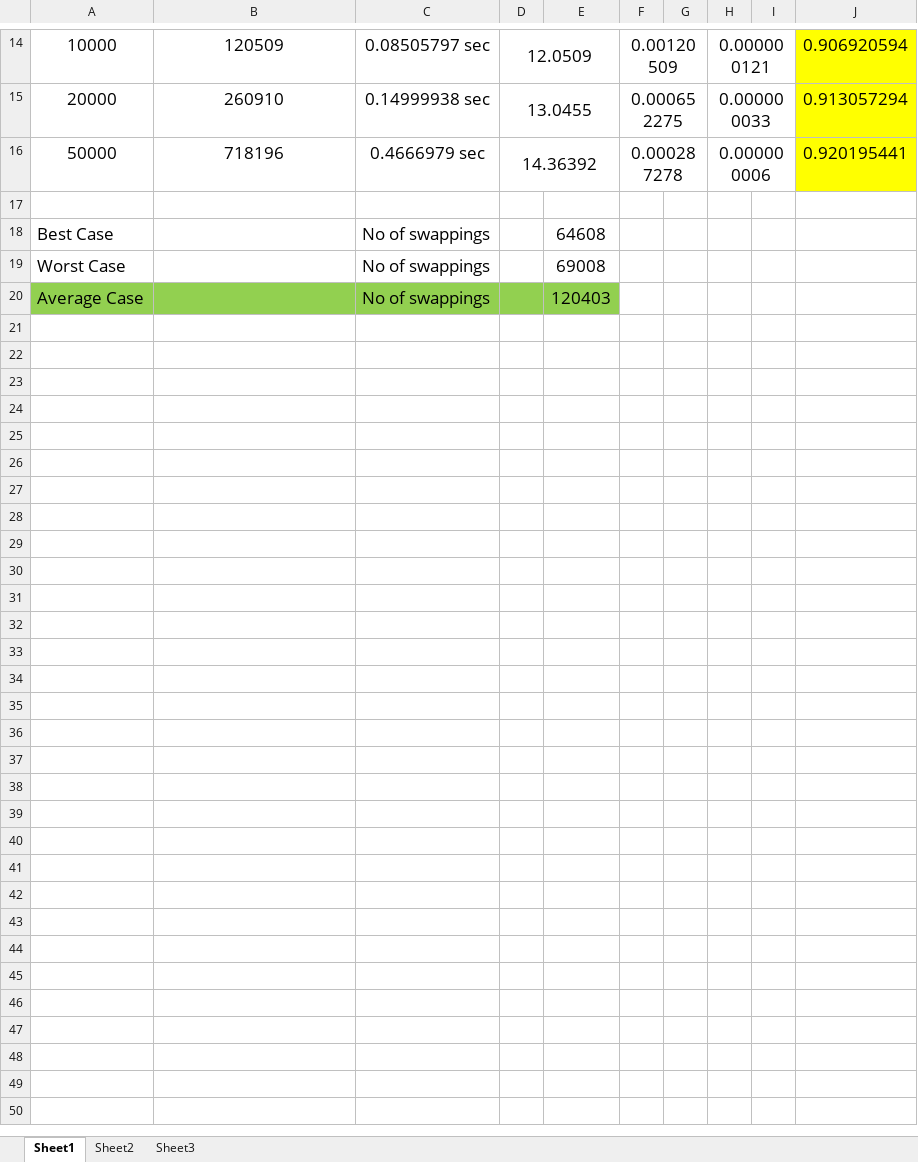
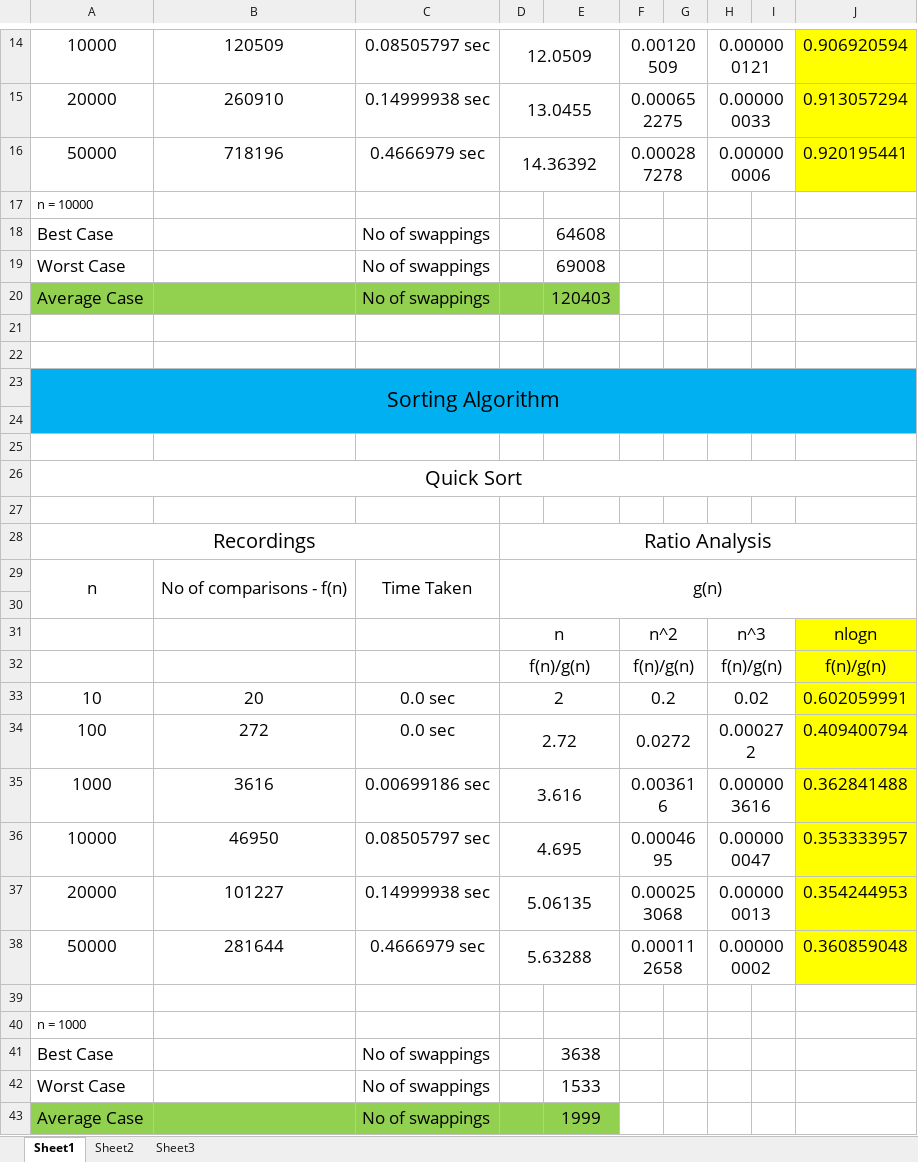
Before and after one commit to pran4455/DSA, an Excel workbook: Pranaav-UIT2201-ex-06/Empirical_analysis_merge_sort.xlsx, sheet Sheet1, drawn as a sheet; only a part is shown, gaps mark what is left out; values as stored, in another font and other column widths than the file's, no borders; the diff names each change by its address in the sheet, - before the commit and + after, or states it on an @@ line.

```diff
--- a/Pranaav-UIT2201-ex-06/Empirical_analysis_merge_sort.xlsx (sheet Sheet1)
+++ b/Pranaav-UIT2201-ex-06/Empirical_analysis_merge_sort.xlsx (sheet Sheet1)
-A17: (empty)
+A17: n = 10000
+row 21: (empty)
+row 22: (empty)
+row 23: Sorting Algorithm
+row 24: (empty)
+row 25: (empty)
+row 26: Quick Sort
+row 27: (empty)
+row 28: Recordings |  |  | Ratio Analysis
+row 29: n | No of comparisons - f(n) | Time Taken | g(n)
+row 30: (empty)
+row 31:  |  |  | n |  | n^2 |  | n^3 |  | nlogn
+row 32:  |  |  | f(n)/g(n) |  | f(n)/g(n) |  | f(n)/g(n) |  | f(n)/g(n)
+row 33: 10 | 20 | 0.0 sec | 2 |  | 0.2 |  | 0.02 |  | 0.602059991
+row 34: 100 | 272 | 0.0 sec | 2.72 |  | 0.0272 |  | 0.000272 |  | 0.409400794
+row 35: 1000 | 3616 | 0.00699186 sec | 3.616 |  | 0.003616 |  | 0.000003616 |  | 0.362841488
+row 36: 10000 | 46950 | 0.08505797 sec | 4.695 |  | 0.0004695 |  | 0.000000047 |  | 0.353333957
+row 37: 20000 | 101227 | 0.14999938 sec | 5.06135 |  | 0.000253068 |  | 0.000000013 |  | 0.354244953
+row 38: 50000 | 281644 | 0.4666979 sec | 5.63288 |  | 0.000112658 |  | 0.000000002 |  | 0.360859048
+row 39: (empty)
+row 40: n = 1000
+row 41: Best Case |  | No of swappings |  | 3638
+row 42: Worst Case |  | No of swappings |  | 1533
+row 43: Average Case |  | No of swappings |  | 1999
```
Also changed, not shown: 3 other files.
